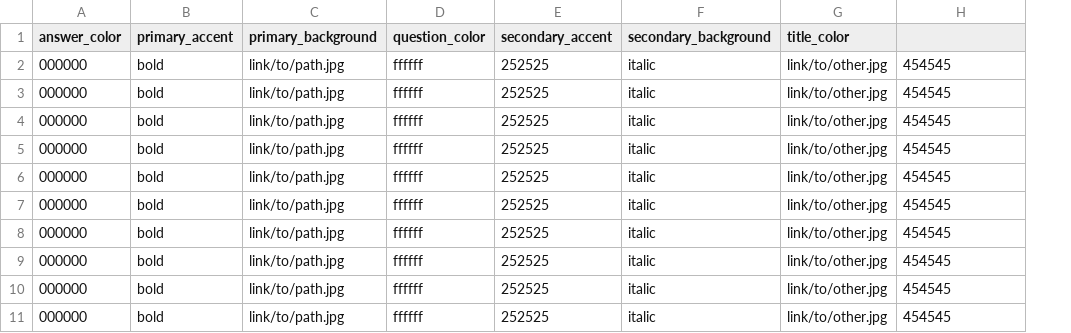
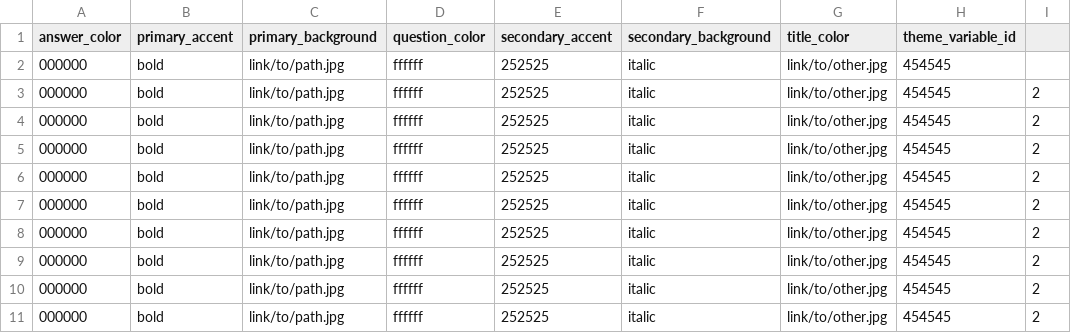
Before and after one commit to cntzoufras/surveycat_api, a CSV file: database/seeds/variable_palettes.csv, drawn as a sheet; the diff names each change by its address in the sheet, - before the commit and + after, or states it on an @@ line.

Commit message:
Implement Variable Palettes, model, factory, seeder, data

```diff
--- a/database/seeds/variable_palettes.csv
+++ b/database/seeds/variable_palettes.csv
+column I, rows 3-11: all 2
-H1: (empty)
+H1: theme_variable_id
```
Also changed, not shown: 3 other files.
